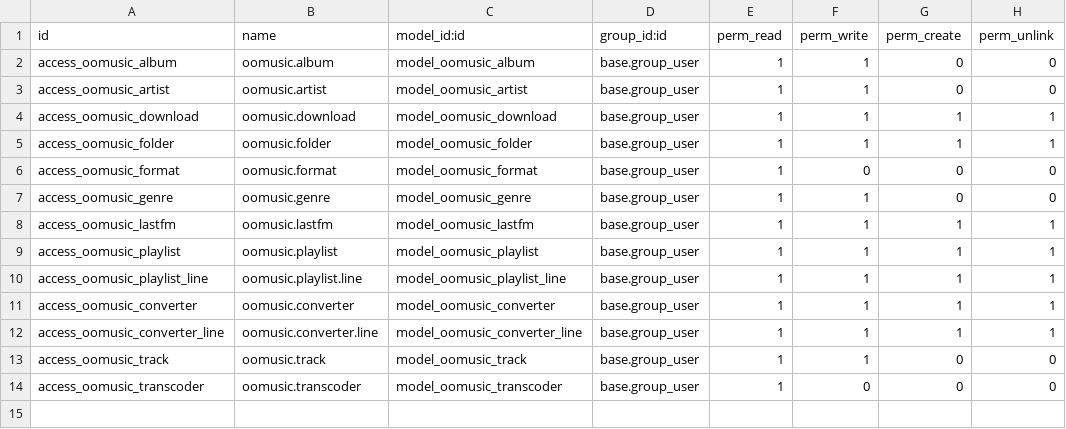
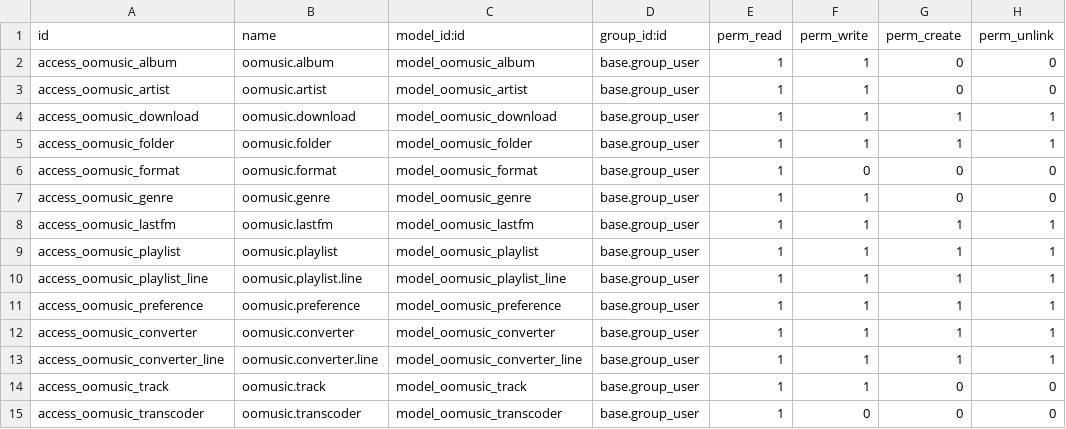
Before and after one commit to DocMarty84/oomusic, a CSV file: security/ir.model.access.csv, drawn as a sheet.

Commit message:
Extract user-specific data from music data
Up to now, user-specific data such as the rating, favorite tracks / albums /
artists or the last play date was mixed with the music data (e.g. ID3 tags).

This commit aims to move the user-specific information to a dedicated table.
This will allow sharing the music library among multiple users.

```diff
--- a/security/ir.model.access.csv
+++ b/security/ir.model.access.csv
@@ -10,2 +10,3 @@ access_oomusic_playlist,oomusic.playlist,model_oomusic_playlist,base.group_user,
 access_oomusic_playlist_line,oomusic.playlist.line,model_oomusic_playlist_line,base.group_user,1,1,1,1
+access_oomusic_preference,oomusic.preference,model_oomusic_preference,base.group_user,1,1,1,1
 access_oomusic_converter,oomusic.converter,model_oomusic_converter,base.group_user,1,1,1,1
```
Also changed, not shown: 9 other files.
